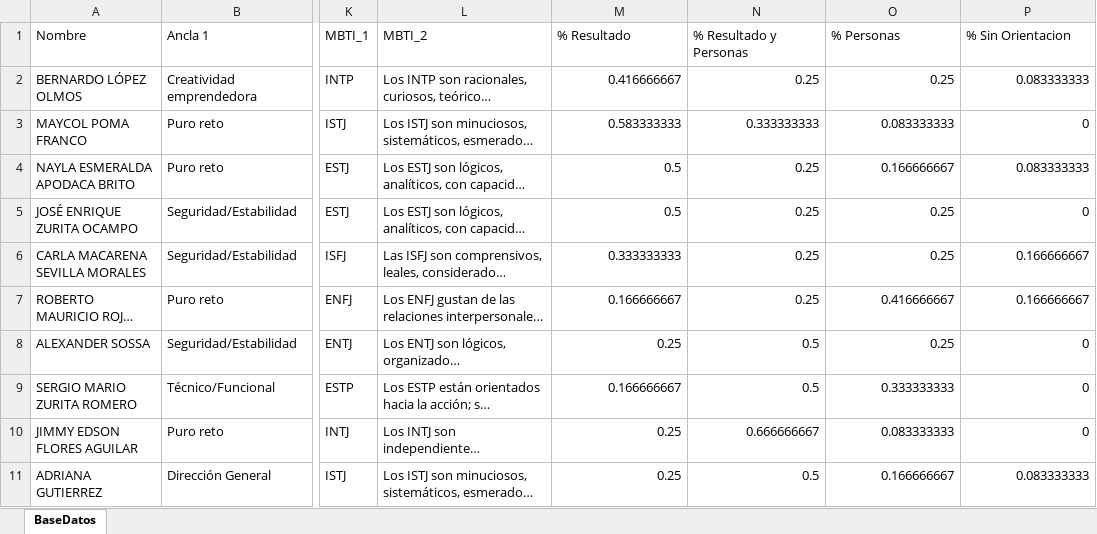
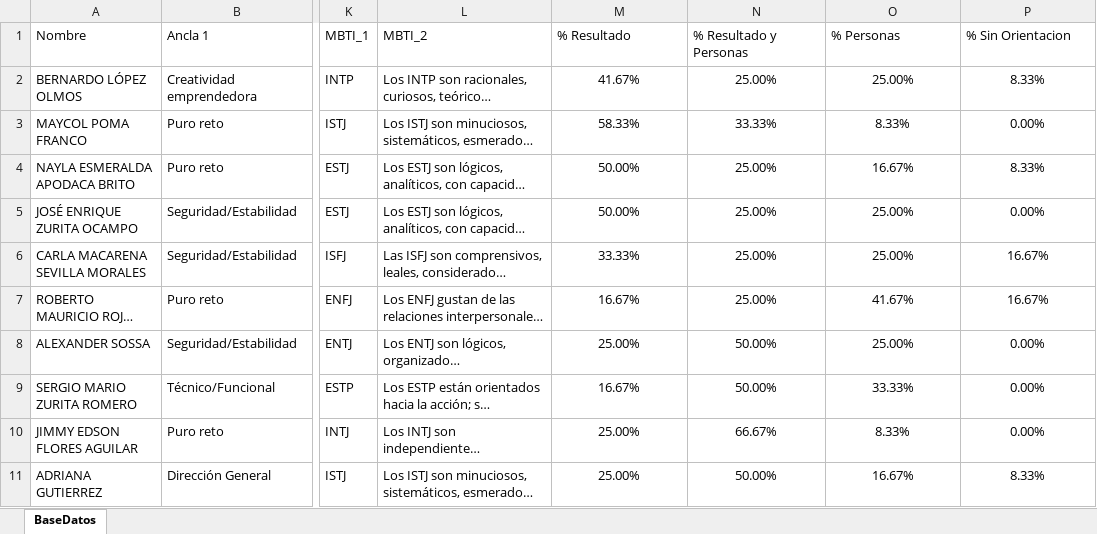
Before and after one commit to jorgecandia423-arch/test-pers, an Excel workbook: TEST streamlit.xlsx, sheet BaseDatos, drawn as a sheet; only a part is shown, gaps mark what is left out; long unchanged cells end in …; values as stored, in another font and other column widths than the file's, no borders; the diff covers the shown part only; the diff names each change by its address in the sheet, - before the commit and + after, or states it on an @@ line.

```diff
--- a/TEST streamlit.xlsx (sheet BaseDatos)
+++ b/TEST streamlit.xlsx (sheet BaseDatos)
-M2 (% Resultado): 0.416666667
+M2 (% Resultado): 41.67%
-M2:P11 alignment: right
+M2:P11 alignment: center
-N2 (% Resultado y Personas): 0.25
+N2 (% Resultado y Personas): 25.00%
-O2 (% Personas): 0.25
+O2 (% Personas): 25.00%
-P2 (% Sin Orientacion): 0.083333333
+P2 (% Sin Orientacion): 8.33%
-M3 (% Resultado): 0.583333333
+M3 (% Resultado): 58.33%
-N3 (% Resultado y Personas): 0.333333333
+N3 (% Resultado y Personas): 33.33%
-O3 (% Personas): 0.083333333
+O3 (% Personas): 8.33%
-P3 (% Sin Orientacion): 0
+P3 (% Sin Orientacion): 0.00%
-M4:M5 (% Resultado): 0.5
+M4:M5 (% Resultado): 50.00%
-N4:N7 (% Resultado y Personas): 0.25
+N4:N7 (% Resultado y Personas): 25.00%
-O4 (% Personas): 0.166666667
+O4 (% Personas): 16.67%
-P4 (% Sin Orientacion): 0.083333333
+P4 (% Sin Orientacion): 8.33%
-O5:O6 (% Personas): 0.25
+O5:O6 (% Personas): 25.00%
-P5 (% Sin Orientacion): 0
+P5 (% Sin Orientacion): 0.00%
-M6 (% Resultado): 0.333333333
+M6 (% Resultado): 33.33%
-P6:P7 (% Sin Orientacion): 0.166666667
+P6:P7 (% Sin Orientacion): 16.67%
-M7 (% Resultado): 0.166666667
+M7 (% Resultado): 16.67%
-O7 (% Personas): 0.416666667
+O7 (% Personas): 41.67%
-M8 (% Resultado): 0.25
+M8 (% Resultado): 25.00%
-N8:N9 (% Resultado y Personas): 0.5
+N8:N9 (% Resultado y Personas): 50.00%
-O8 (% Personas): 0.25
+O8 (% Personas): 25.00%
-P8:P10 (% Sin Orientacion): 0
+P8:P10 (% Sin Orientacion): 0.00%
-M9 (% Resultado): 0.166666667
+M9 (% Resultado): 16.67%
-O9 (% Personas): 0.333333333
+O9 (% Personas): 33.33%
-M10:M11 (% Resultado): 0.25
+M10:M11 (% Resultado): 25.00%
-N10 (% Resultado y Personas): 0.666666667
+N10 (% Resultado y Personas): 66.67%
-O10 (% Personas): 0.083333333
+O10 (% Personas): 8.33%
-N11 (% Resultado y Personas): 0.5
+N11 (% Resultado y Personas): 50.00%
-O11 (% Personas): 0.166666667
+O11 (% Personas): 16.67%
-P11 (% Sin Orientacion): 0.083333333
+P11 (% Sin Orientacion): 8.33%
```
Also changed, not shown: 24 edited cells and cell formats elsewhere in this sheet, 1 other file.
